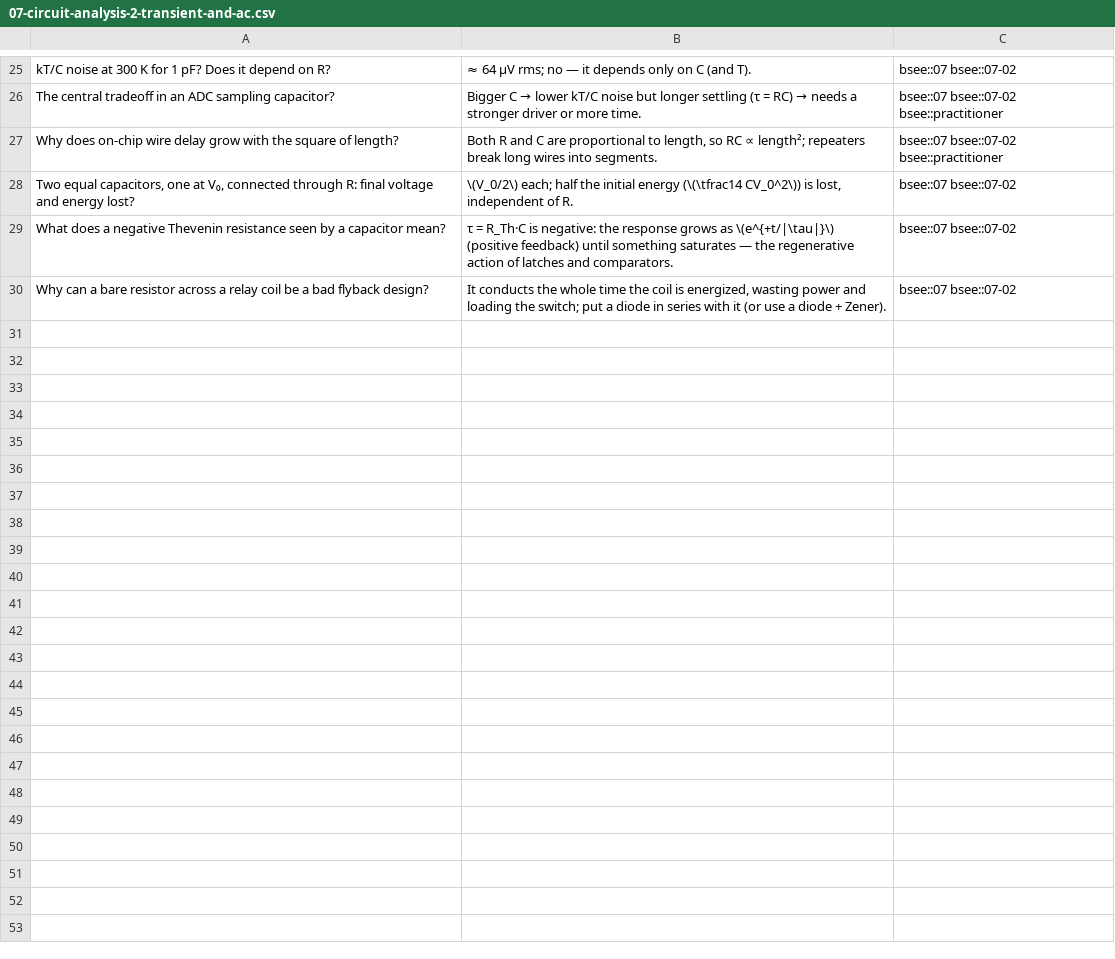
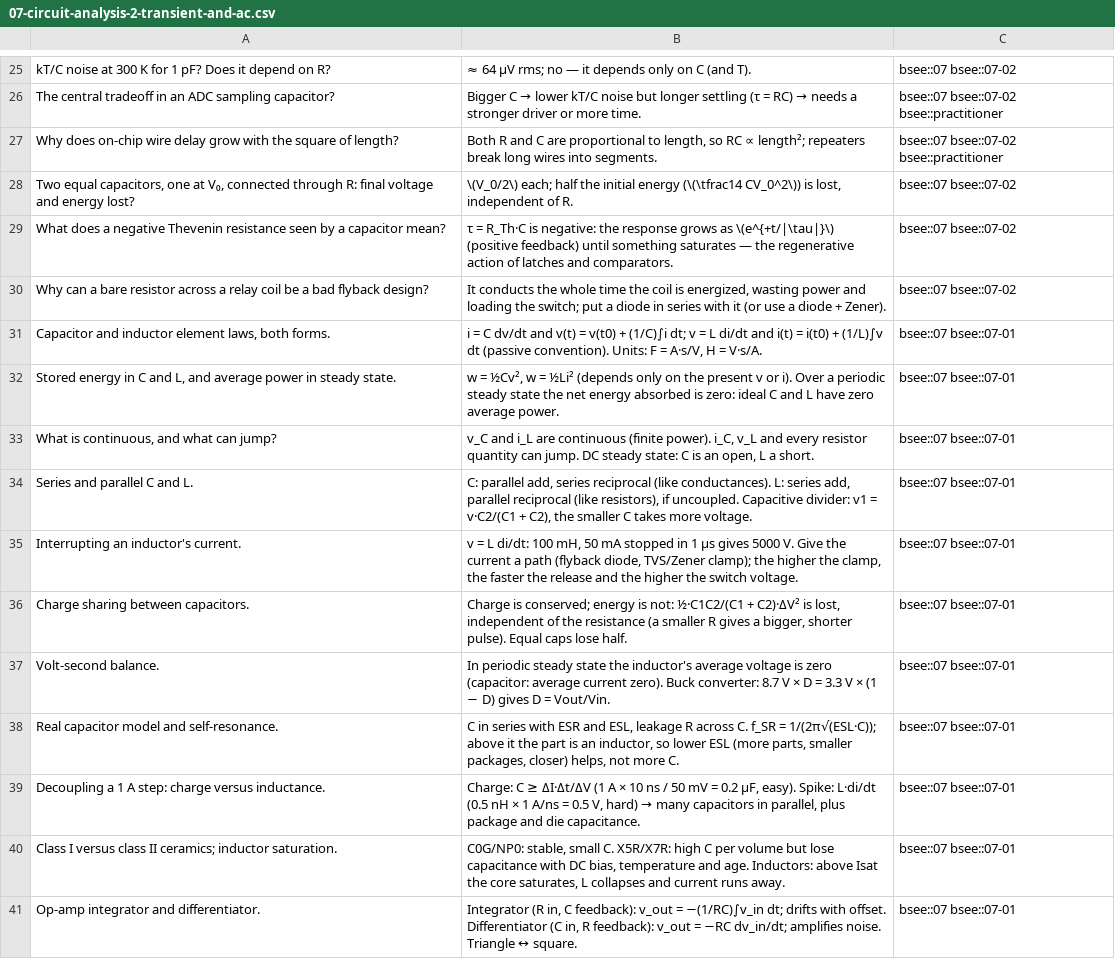
Before and after one commit to FrankHuang94/EE_database_claude, a CSV file: flashcards/07-circuit-analysis-2-transient-and-ac.csv, drawn as a sheet; only a part is shown, gaps mark what is left out.

```diff
--- a/flashcards/07-circuit-analysis-2-transient-and-ac.csv
+++ b/flashcards/07-circuit-analysis-2-transient-and-ac.csv
@@ -30 +30,12 @@
 "Why can a bare resistor across a relay coil be a bad flyback design?","It conducts the whole time the coil is energized, wasting power and loading the switch; put a diode in series with it (or use a diode + Zener).",bsee::07 bsee::07-02
+"Capacitor and inductor element laws, both forms.","i = C dv/dt and v(t) = v(t0) + (1/C)∫i dt; v = L di/dt and i(t) = i(t0) + (1/L)∫v dt (passive convention). Units: F = A·s/V, H = V·s/A.",bsee::07 bsee::07-01
+"Stored energy in C and L, and average power in steady state.","w = ½Cv², w = ½Li² (depends only on the present v or i). Over a periodic steady state the net energy absorbed is zero: ideal C and L have zero average power.",bsee::07 bsee::07-01
+"What is continuous, and what can jump?","v_C and i_L are continuous (finite power). i_C, v_L and every resistor quantity can jump. DC steady state: C is an open, L a short.",bsee::07 bsee::07-01
+"Series and parallel C and L.","C: parallel add, series reciprocal (like conductances). L: series add, parallel reciprocal (like resistors), if uncoupled. Capacitive divider: v1 = v·C2/(C1 + C2), the smaller C takes more voltage.",bsee::07 bsee::07-01
+"Interrupting an inductor's current.","v = L di/dt: 100 mH, 50 mA stopped in 1 µs gives 5000 V. Give the current a path (flyback diode, TVS/Zener clamp); the higher the clamp, the faster the release and the higher the switch voltage.",bsee::07 bsee::07-01
+"Charge sharing between capacitors.","Charge is conserved; energy is not: ½·C1C2/(C1 + C2)·ΔV² is lost, independent of the resistance (a smaller R gives a bigger, shorter pulse). Equal caps lose half.",bsee::07 bsee::07-01
+"Volt-second balance.","In periodic steady state the inductor's average voltage is zero (capacitor: average current zero). Buck converter: 8.7 V × D = 3.3 V × (1 − D) gives D = Vout/Vin.",bsee::07 bsee::07-01
+"Real capacitor model and self-resonance.","C in series with ESR and ESL, leakage R across C. f_SR = 1/(2π√(ESL·C)); above it the part is an inductor, so lower ESL (more parts, smaller packages, closer) helps, not more C.",bsee::07 bsee::07-01
+"Decoupling a 1 A step: charge versus inductance.","Charge: C ≥ ΔI·Δt/ΔV (1 A × 10 ns / 50 mV = 0.2 µF, easy). Spike: L·di/dt (0.5 nH × 1 A/ns = 0.5 V, hard) → many capacitors in parallel, plus package and die capacitance.",bsee::07 bsee::07-01
+"Class I versus class II ceramics; inductor saturation.","C0G/NP0: stable, small C. X5R/X7R: high C per volume but lose capacitance with DC bias, temperature and age. Inductors: above Isat the core saturates, L collapses and current runs away.",bsee::07 bsee::07-01
+"Op-amp integrator and differentiator.","Integrator (R in, C feedback): v_out = −(1/RC)∫v_in dt; drifts with offset. Differentiator (C in, R feedback): v_out = −RC dv_in/dt; amplifies noise. Triangle ↔ square.",bsee::07 bsee::07-01
```
Also changed, not shown: 16 other files.
